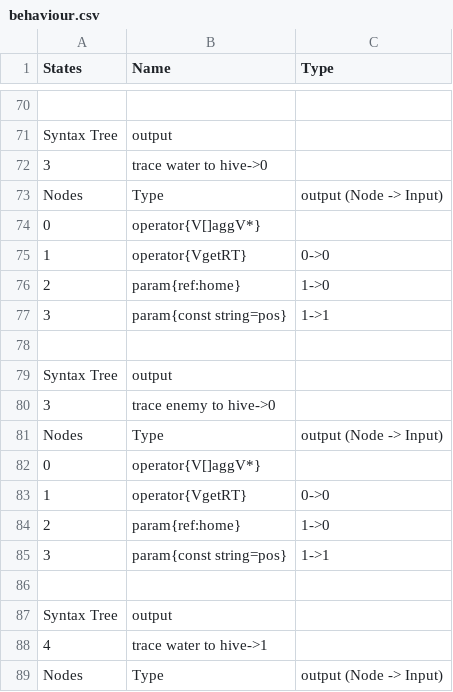
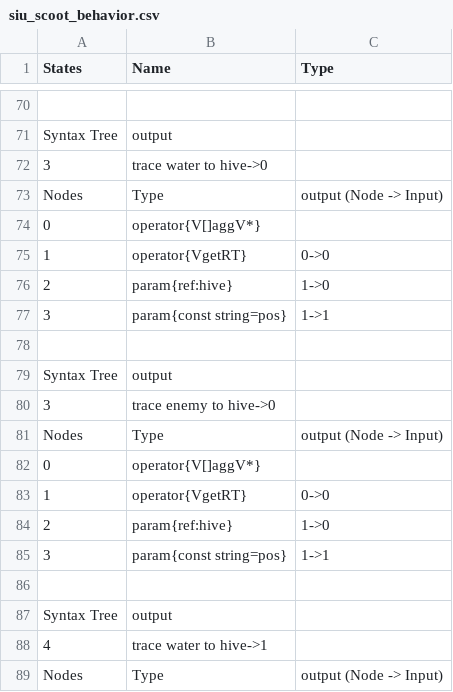
Before and after one commit to J-Ponzo/AntWarProto, a CSV file: Assets/Inputs/Player1/siu_scoot_behavior.csv (was Assets/Inputs/behaviour.csv), drawn as a sheet; only a part is shown, gaps mark what is left out.

```diff
--- a/Assets/Inputs/behaviour.csv
+++ b/Assets/Inputs/Player1/siu_scoot_behavior.csv
@@ -75,3 +75,3 @@ Nodes,Type,output (Node -> Input)
 1,operator{VgetRT},0->0
-2,param{ref:home},1->0
+2,param{ref:hive},1->0
 3,param{const string=pos},1->1
@@ -83,3 +83,3 @@ Nodes,Type,output (Node -> Input)
 1,operator{VgetRT},0->0
-2,param{ref:home},1->0
+2,param{ref:hive},1->0
 3,param{const string=pos},1->1
```
Also changed, not shown: 14 other files.
